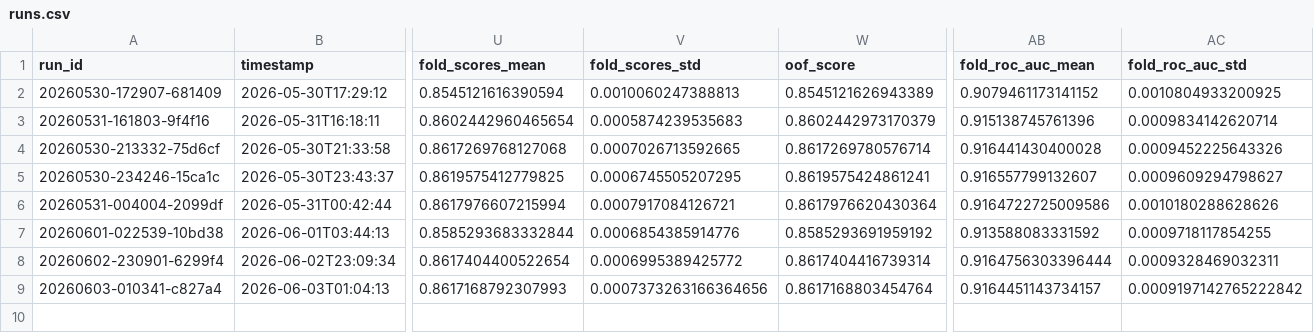
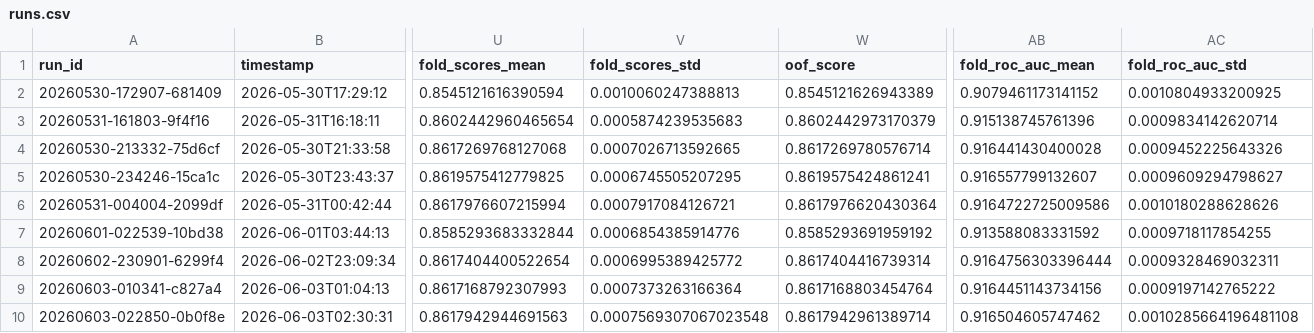
Before and after one commit to biswajit-nag/Predict-Customer-Churn, a CSV file: experiments/runs.csv, drawn as a sheet; only a part is shown, gaps mark what is left out; rows hold the shown columns only; the diff names each change by its address in the sheet, - before the commit and + after, or states it on an @@ line.

Commit message:
Save last run artifacts

```diff
--- a/experiments/runs.csv
+++ b/experiments/runs.csv
-V9 (fold_scores_std): 0.0007373263166364656
+V9 (fold_scores_std): 0.0007373263166364
-AB9 (fold_roc_auc_mean): 0.9164451143734157
+AB9 (fold_roc_auc_mean): 0.9164451143734156
-AC9 (fold_roc_auc_std): 0.0009197142765222842
+AC9 (fold_roc_auc_std): 0.0009197142765222
+row 10: 20260603-022850-0b0f8e | 2026-06-03T02:30:31 | 0.8617942944691563 | 0.0007569307067023548 | 0.8617942961389714 | 0.916504605747462 | 0.0010285664196481108
```
Also changed, not shown: 14 other files.
